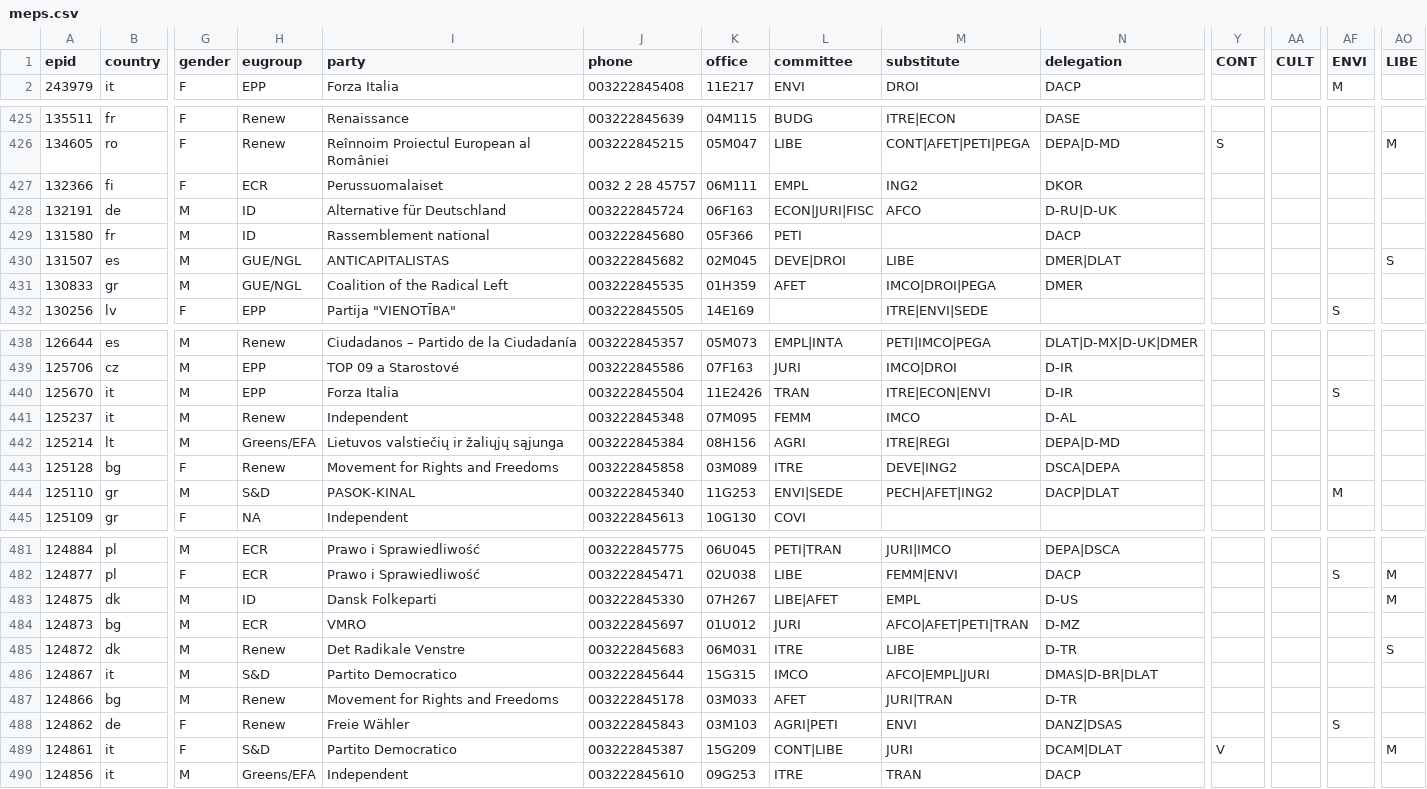
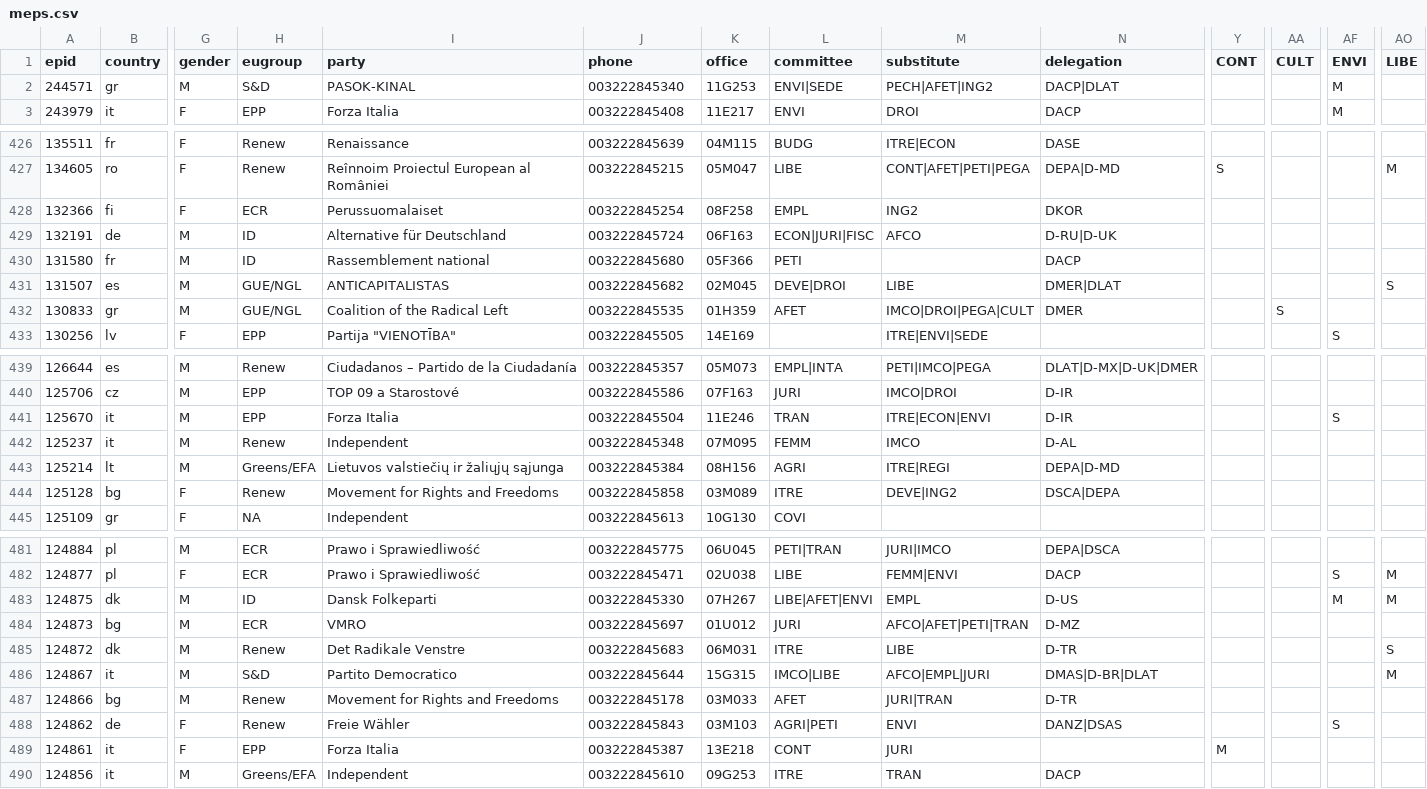
Before and after one commit to TechToThePeople/mep, a CSV file: data/meps.csv, drawn as a sheet; only a part is shown, gaps mark what is left out; removed rows and columns are numbered as before the commit, all else as after; rows hold the shown columns only; the diff covers the shown part only; the diff names each change by its address in the sheet, - before the commit and + after, or states it on an @@ line.

Commit message:
update list of meps

```diff
--- a/data/meps.csv
+++ b/data/meps.csv
+row 2: 244571 | gr | M | S&D | PASOK-KINAL | 003222845340 | 11G253 | ENVI|SEDE | PECH|AFET|ING2 | DACP|DLAT |  |  | M
-J428 (phone): 0032 2 28 45757
+J428 (phone): 003222845254
-K428 (office): 06M111
+K428 (office): 08F258
-M432 (substitute): IMCO|DROI|PEGA
+M432 (substitute): IMCO|DROI|PEGA|CULT
-AA432 (CULT): (empty)
+AA432 (CULT): S
-K441 (office): 11E2426
+K441 (office): 11E246
-row 444: 125110 | gr | M | S&D | PASOK-KINAL | 003222845340 | 11G253 | ENVI|SEDE | PECH|AFET|ING2 | DACP|DLAT |  |  | M
-L483 (committee): LIBE|AFET
+L483 (committee): LIBE|AFET|ENVI
-AF483 (ENVI): (empty)
+AF483 (ENVI): M
-L486 (committee): IMCO
+L486 (committee): IMCO|LIBE
-AO486 (LIBE): (empty)
+AO486 (LIBE): M
-H489 (eugroup): S&D
+H489 (eugroup): EPP
-I489 (party): Partito Democratico
+I489 (party): Forza Italia
-K489 (office): 15G209
+K489 (office): 13E218
-L489 (committee): CONT|LIBE
+L489 (committee): CONT
-N489 (delegation): DCAM|DLAT
+N489 (delegation): (empty)
-Y489 (CONT): V
+Y489 (CONT): M
-AO489 (LIBE): M
+AO489 (LIBE): (empty)
```
Also changed, not shown: 34 edited cells elsewhere in this file, data/inout.csv, data/meps.all.csv, 5 other files.
